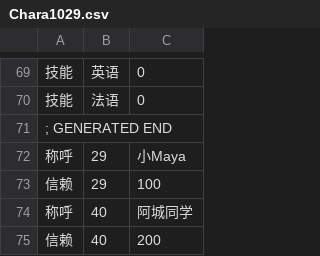
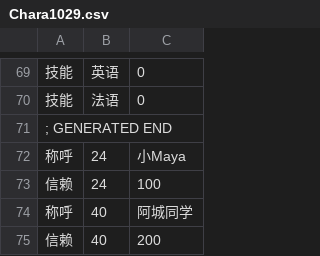
Before and after one commit to yikisi/2, a CSV file: csv/Chara/Chara1029.csv, drawn as a sheet; only a part is shown, gaps mark what is left out.

Commit message:
fix(data): fixes a bug in Chara1029.csv

```diff
--- a/csv/Chara/Chara1029.csv
+++ b/csv/Chara/Chara1029.csv
@@ -71,4 +71,4 @@
 ; GENERATED END
-称呼,29,小Maya
-信赖,29,100
+称呼,24,小Maya
+信赖,24,100
 称呼,40,阿城同学
```
